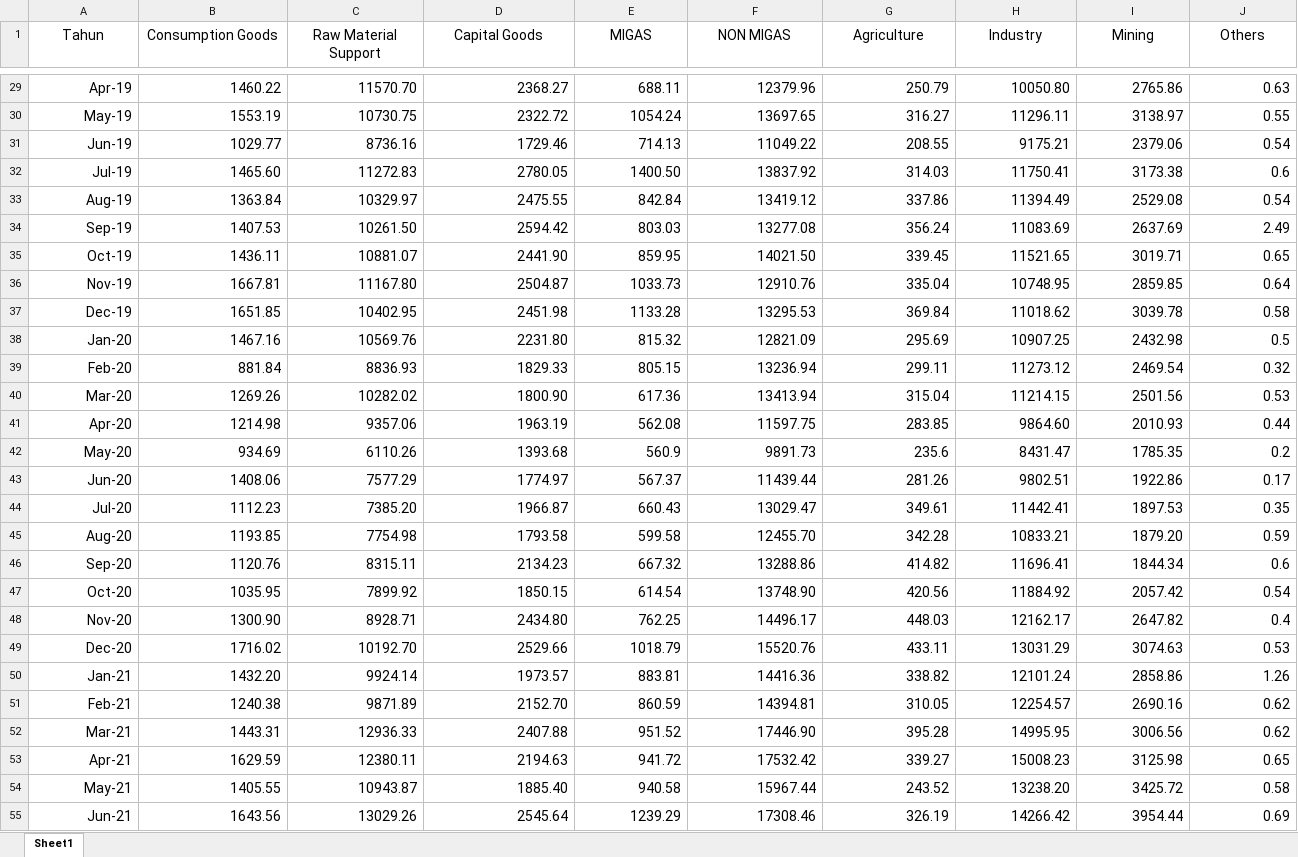
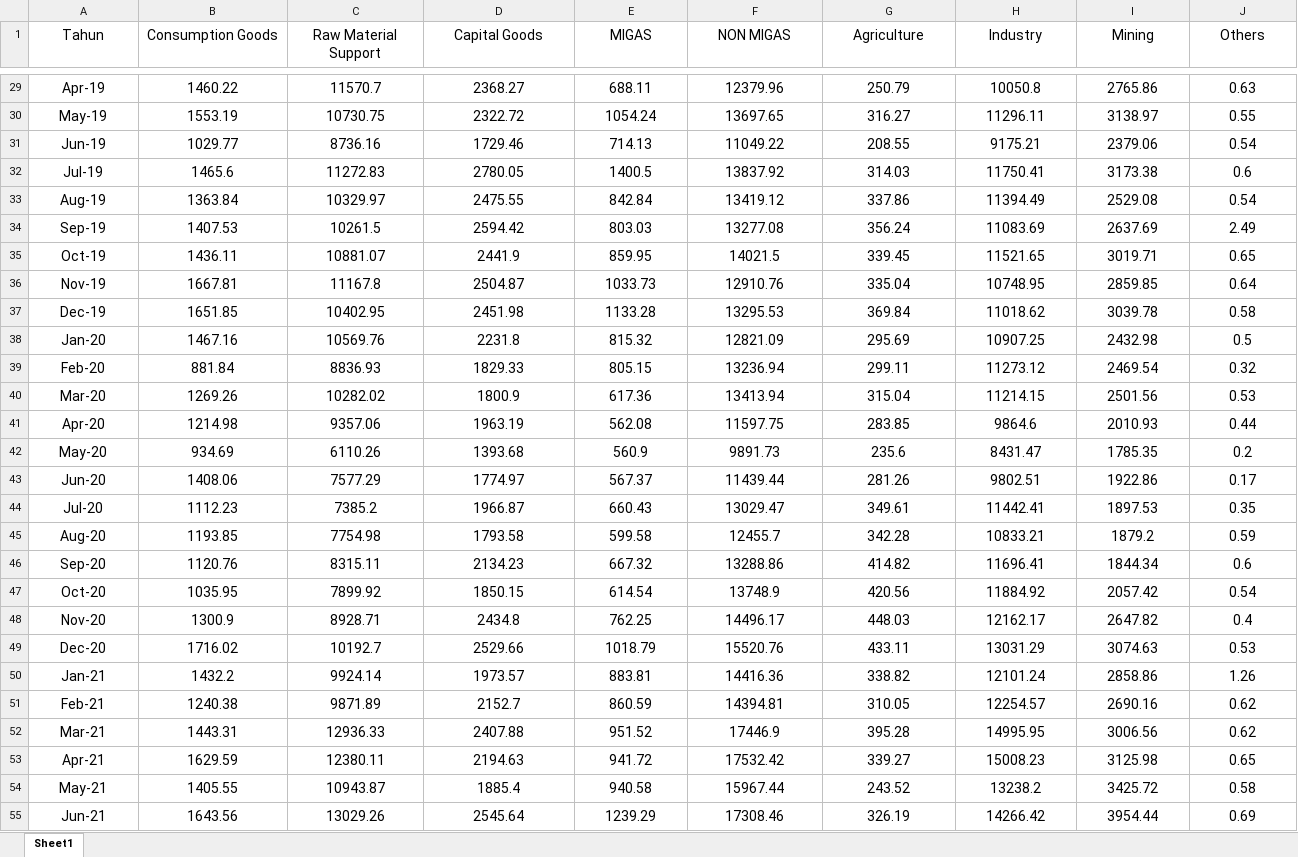
Before and after one commit to jxplanet0/gemastik, an Excel workbook: data/gemas.xlsx, sheet Sheet1, drawn as a sheet; only a part is shown, gaps mark what is left out; values as stored, in another font and other column widths than the file's, no borders; the diff covers the shown part only; the diff names each change by its address in the sheet, - before the commit and + after, or states it on an @@ line.

```diff
--- a/data/gemas.xlsx (sheet Sheet1)
+++ b/data/gemas.xlsx (sheet Sheet1)
-A29:J55 alignment: right
+A29:J55 alignment: center
-C29 (Raw Material Support): 11570.70
+C29 (Raw Material Support): 11570.7
-H29 (Industry): 10050.80
+H29 (Industry): 10050.8
-B32 (Consumption Goods): 1465.60
+B32 (Consumption Goods): 1465.6
-E32 (MIGAS): 1400.50
+E32 (MIGAS): 1400.5
-C34 (Raw Material Support): 10261.50
+C34 (Raw Material Support): 10261.5
-D35 (Capital Goods): 2441.90
+D35 (Capital Goods): 2441.9
-F35 (NON MIGAS): 14021.50
+F35 (NON MIGAS): 14021.5
-C36 (Raw Material Support): 11167.80
+C36 (Raw Material Support): 11167.8
-D38 (Capital Goods): 2231.80
+D38 (Capital Goods): 2231.8
-D40 (Capital Goods): 1800.90
+D40 (Capital Goods): 1800.9
-H41 (Industry): 9864.60
+H41 (Industry): 9864.6
-C44 (Raw Material Support): 7385.20
+C44 (Raw Material Support): 7385.2
-F45 (NON MIGAS): 12455.70
+F45 (NON MIGAS): 12455.7
-I45 (Mining): 1879.20
+I45 (Mining): 1879.2
-F47 (NON MIGAS): 13748.90
+F47 (NON MIGAS): 13748.9
-B48 (Consumption Goods): 1300.90
+B48 (Consumption Goods): 1300.9
-D48 (Capital Goods): 2434.80
+D48 (Capital Goods): 2434.8
-C49 (Raw Material Support): 10192.70
+C49 (Raw Material Support): 10192.7
-B50 (Consumption Goods): 1432.20
+B50 (Consumption Goods): 1432.2
-D51 (Capital Goods): 2152.70
+D51 (Capital Goods): 2152.7
-F52 (NON MIGAS): 17446.90
+F52 (NON MIGAS): 17446.9
-D54 (Capital Goods): 1885.40
+D54 (Capital Goods): 1885.4
-H54 (Industry): 13238.20
+H54 (Industry): 13238.2
```
Also changed, not shown: 1 added row, 27 edited cells and cell formats elsewhere in this sheet, 5 other files.
